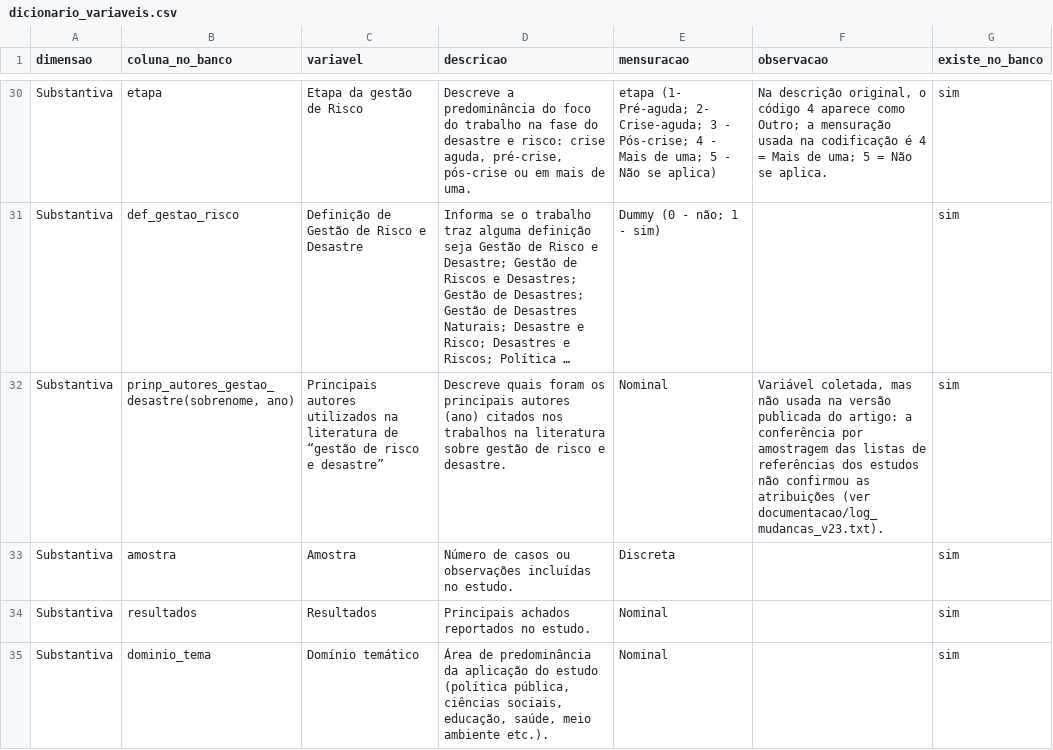
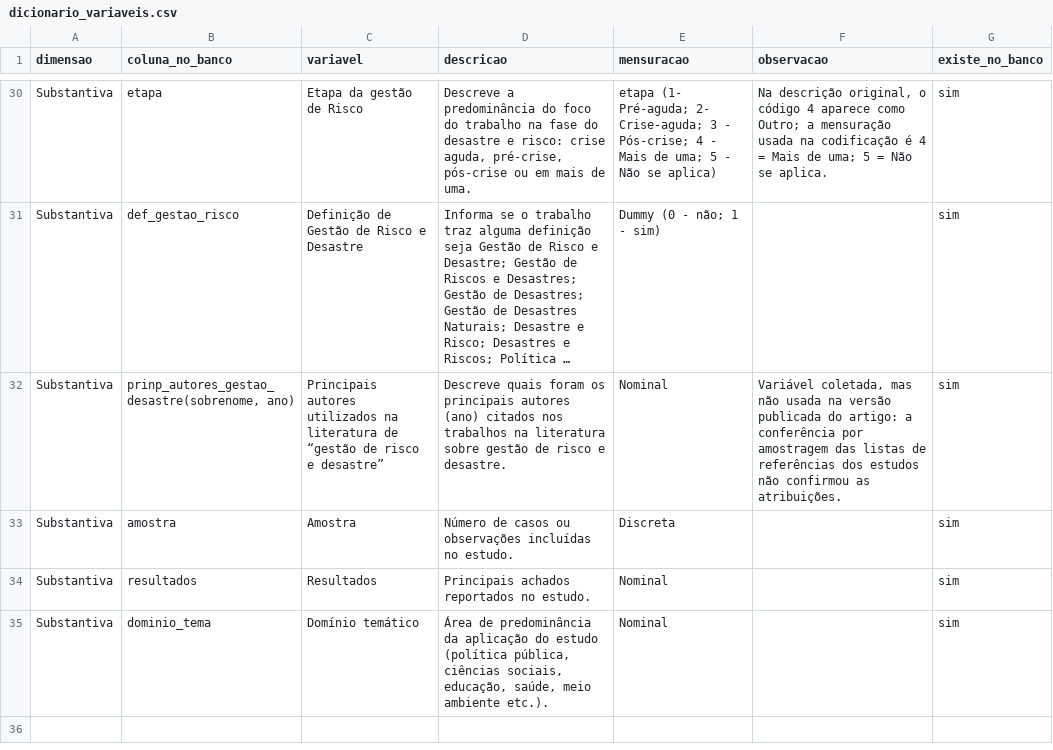
Before and after one commit to andersonheri/gestao-risco-desastre-rsl, a CSV file: dados/dicionario_variaveis.csv, drawn as a sheet; only a part is shown, gaps mark what is left out; long unchanged cells end in …; the diff names each change by its address in the sheet, - before the commit and + after, or states it on an @@ line.

```diff
--- a/dados/dicionario_variaveis.csv
+++ b/dados/dicionario_variaveis.csv
-F32 (observacao): …confirmou as atribuições (ver documentacao/log_mudancas_v23.txt).
+F32 (observacao): …confirmou as atribuições.
```
Also changed, not shown: 3 other files.
